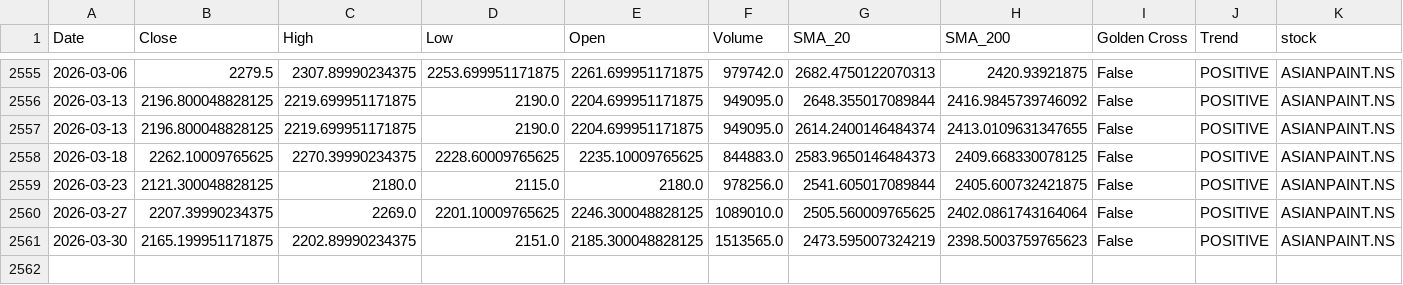
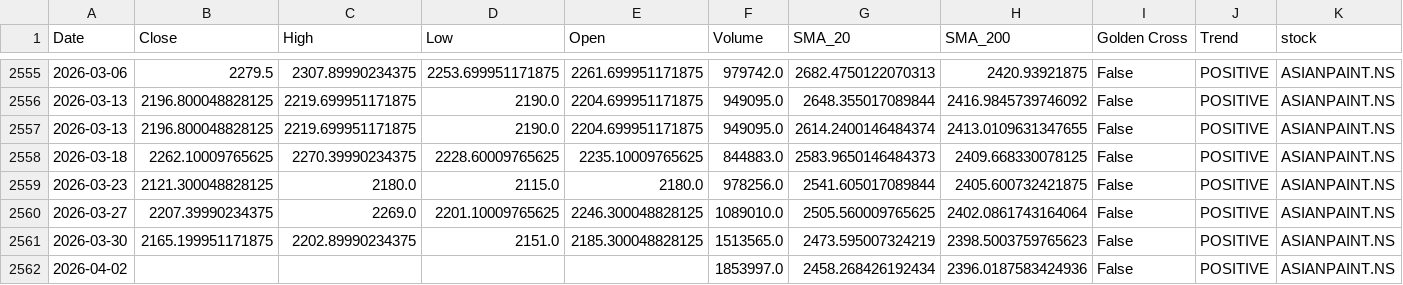
Before and after one commit to sohamdeshpande/nifty-analysis, a CSV file: data/ASIANPAINT.NS.csv, drawn as a sheet; only a part is shown, gaps mark what is left out; rows hold the shown columns only; the diff names each change by its address in the sheet, - before the commit and + after, or states it on an @@ line.

```diff
--- a/data/ASIANPAINT.NS.csv
+++ b/data/ASIANPAINT.NS.csv
+row 2562: 2026-04-02 |  |  |  |  | 1853997.0 | 2458.268426192434 | 2396.0187583424936 | False | POSITIVE | ASIANPAINT.NS
```
Also changed, not shown: data/BAJAJFINSV.NS.csv, data/HINDUNILVR.NS.csv, 46 other files.
